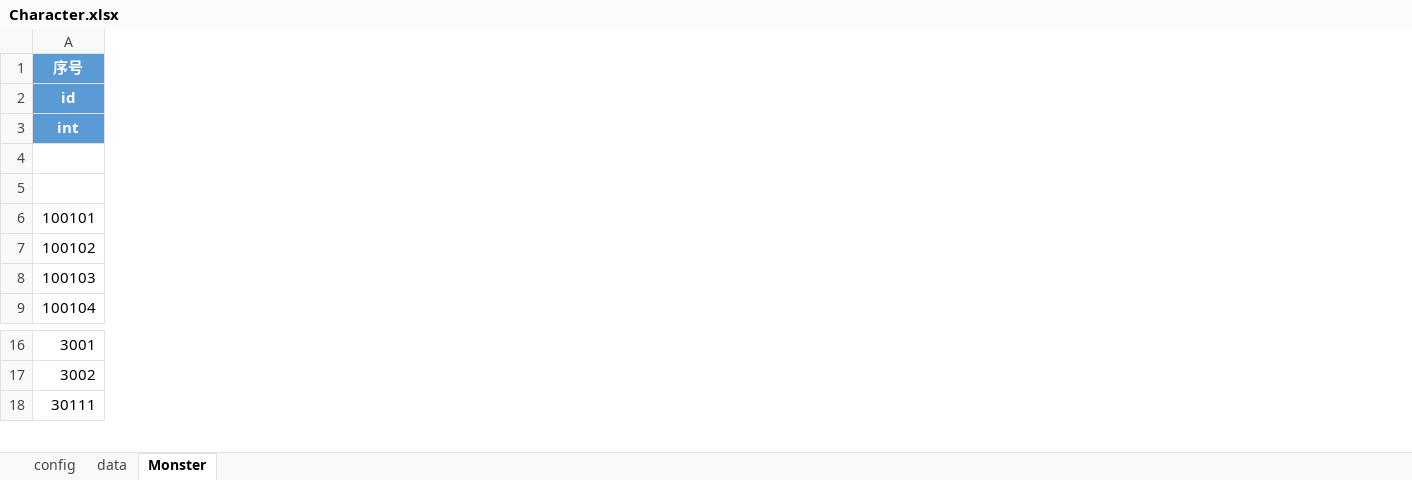
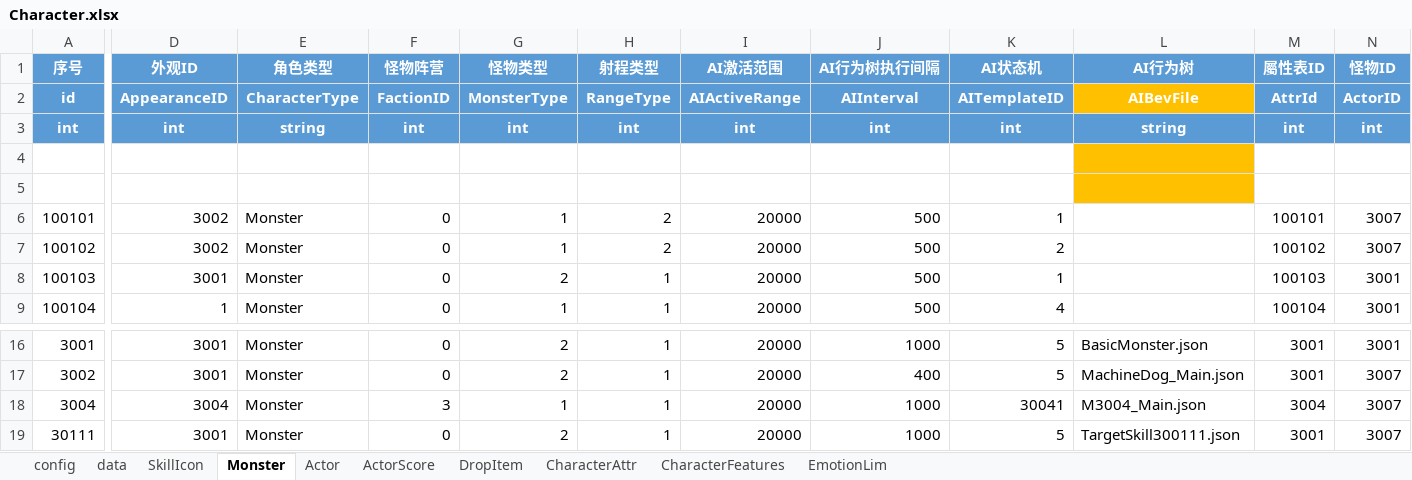
Before and after one commit to tary/XlsxToLua, an Excel workbook: XlsxToLua/bin/Debug/TestExcel/Character.xlsx, sheet Monster, drawn as a sheet; only a part is shown, gaps mark what is left out; values as stored, in another font and other column widths than the file's, no borders; rows hold the shown columns only; the diff covers the shown part only; the diff names each change by its address in the sheet, - before the commit and + after, or states it on an @@ line.

```diff
--- a/XlsxToLua/bin/Debug/TestExcel/Character.xlsx (sheet Monster)
+++ b/XlsxToLua/bin/Debug/TestExcel/Character.xlsx (sheet Monster)
+sheet tab: SkillIcon
+sheet tab: Actor
+sheet tab: ActorScore
+sheet tab: DropItem
+sheet tab: CharacterAttr
+sheet tab: CharacterFeatures
+sheet tab: EmotionLim
+column D (外观ID), rows 2-9: AppearanceID | int |  |  | 3002 | 3002 | 3001 | 1; rows 16-17: 3001 | 3001; row 19: 3001
+column E (角色类型), rows 2-9: CharacterType | string |  |  | Monster | Monster | Monster | Monster; rows 16-17: Monster | Monster; row 19: Monster
+column F (怪物阵营), rows 2-9: FactionID | int |  |  | 0 | 0 | 0 | 0; rows 16-17: 0 | 0; row 19: 0
+column G (怪物类型), rows 2-9: MonsterType | int |  |  | 1 | 1 | 2 | 1; rows 16-17: 2 | 2; row 19: 2
+column H (射程类型), rows 2-9: RangeType | int |  |  | 2 | 2 | 1 | 1; rows 16-17: 1 | 1; row 19: 1
+column I (AI激活范围), rows 2-9: AIActiveRange | int |  |  | 20000 | 20000 | 20000 | 20000; rows 16-17: 20000 | 20000; row 19: 20000
+column J (AI行为树执行间隔), rows 2-9: AIInterval | int |  |  | 500 | 500 | 500 | 500; rows 16-17: 1000 | 400; row 19: 1000
+column K (AI状态机), rows 2-9: AITemplateID | int |  |  | 1 | 2 | 1 | 4; rows 16-17: 5 | 5; row 19: 5
+column L (AI行为树), rows 2-3: AIBevFile | string; rows 16-17: BasicMonster.json | MachineDog_Main.json; row 19: TargetSkill300111.json
+column M (屬性表ID), rows 2-9: AttrId | int |  |  | 100101 | 100102 | 100103 | 100104; rows 16-17: 3001 | 3001; row 19: 3001
+column N (怪物ID), rows 2-9: ActorID | int |  |  | 3007 | 3007 | 3001 | 3001; rows 16-17: 3001 | 3007; row 19: 3007
+row 18: 3004 | 3004 | Monster | 3 | 1 | 1 | 20000 | 1000 | 30041 | M3004_Main.json | 3004 | 3007
```
Also changed, not shown: 14 added rows, 4 added columns and 1 removed column elsewhere in this sheet, sheet data, 3 other files.
